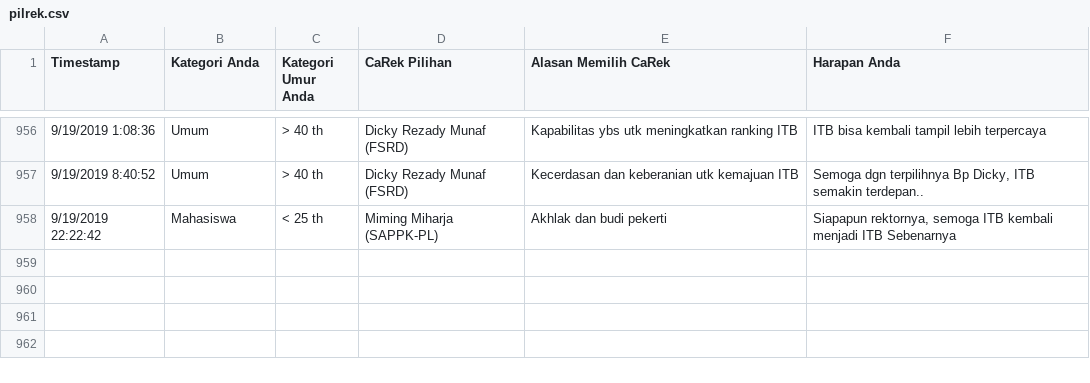
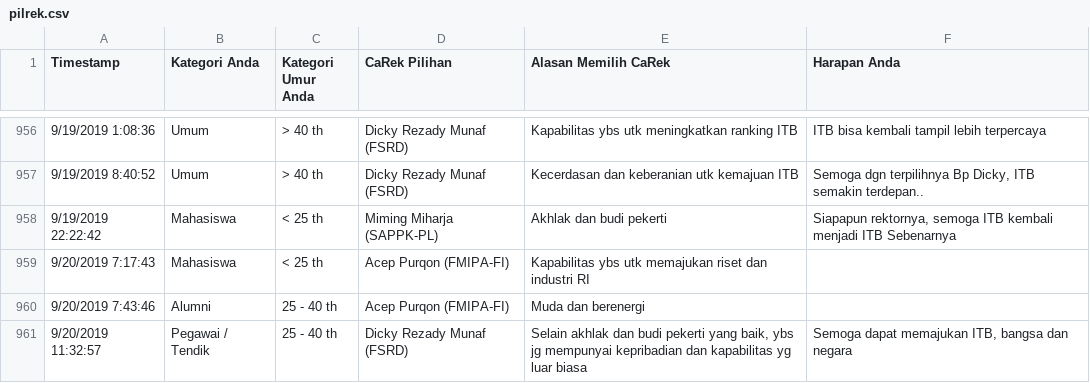
Before and after one commit to eueung/pilrek, a CSV file: pilrek.csv, drawn as a sheet; only a part is shown, gaps mark what is left out; the diff names each change by its address in the sheet, - before the commit and + after, or states it on an @@ line.

Commit message:
update csv 20-09-19-13:08

```diff
--- a/pilrek.csv
+++ b/pilrek.csv
+row 959: 9/20/2019 7:17:43 | Mahasiswa | < 25 th | Acep Purqon (FMIPA-FI) | Kapabilitas ybs utk memajukan riset dan industri RI
+row 960: 9/20/2019 7:43:46 | Alumni | 25 - 40 th | Acep Purqon (FMIPA-FI) | Muda dan berenergi
+row 961: 9/20/2019 11:32:57 | Pegawai / Tendik | 25 - 40 th | Dicky Rezady Munaf (FSRD) | Selain akhlak dan budi pekerti yang baik, ybs jg mempunyai kepribadian dan kapabilitas yg luar biasa | Semoga dapat memajukan ITB, bangsa dan negara
```
